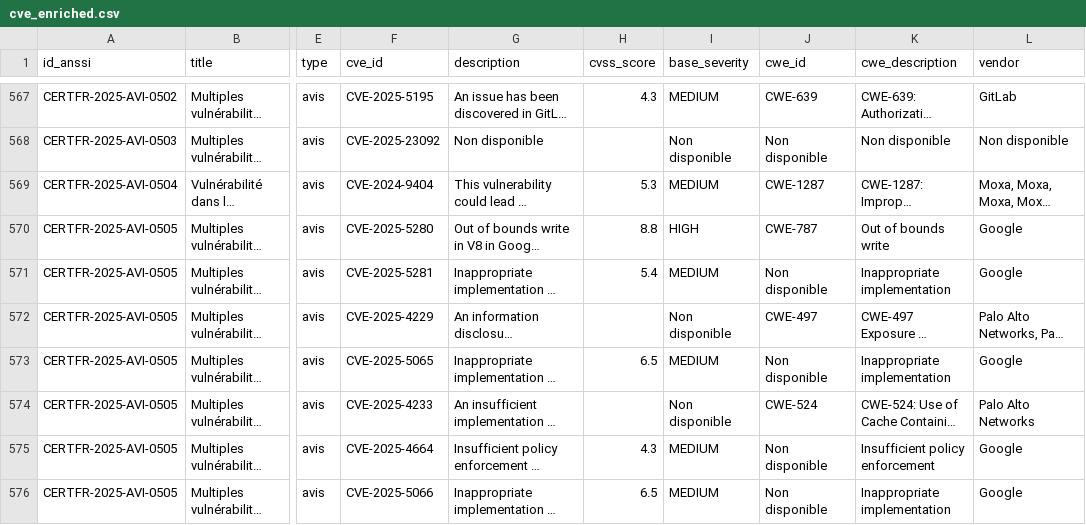
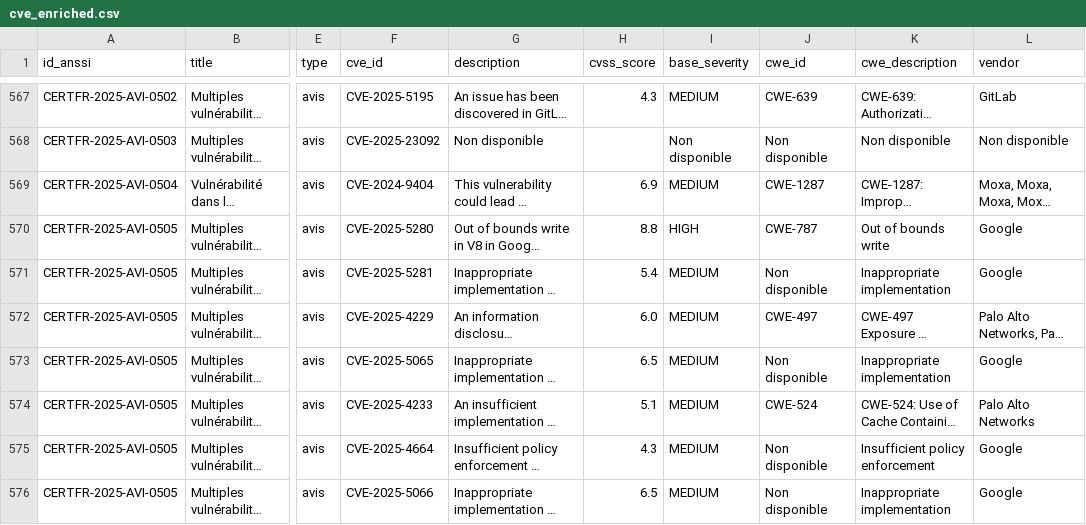
Before and after one commit to Noah-Hemon/Alertes-ANSSI, a CSV file: data/cve_enriched.csv, drawn as a sheet; only a part is shown, gaps mark what is left out; long unchanged cells end in …; the diff covers the shown part only; the diff names each change by its address in the sheet, - before the commit and + after, or states it on an @@ line.

```diff
--- a/data/cve_enriched.csv
+++ b/data/cve_enriched.csv
-H569 (cvss_score): 5.3
+H569 (cvss_score): 6.9
-H572 (cvss_score): (empty)
+H572 (cvss_score): 6.0
-I572 (base_severity): Non disponible
+I572 (base_severity): MEDIUM
-H574 (cvss_score): (empty)
+H574 (cvss_score): 5.1
-I574 (base_severity): Non disponible
+I574 (base_severity): MEDIUM
```
Also changed, not shown: 83 edited cells elsewhere in this file, data/cve_cleaned_for_df.csv, 8 other files.
